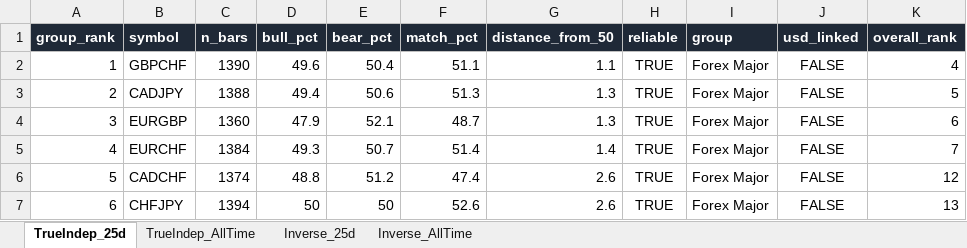
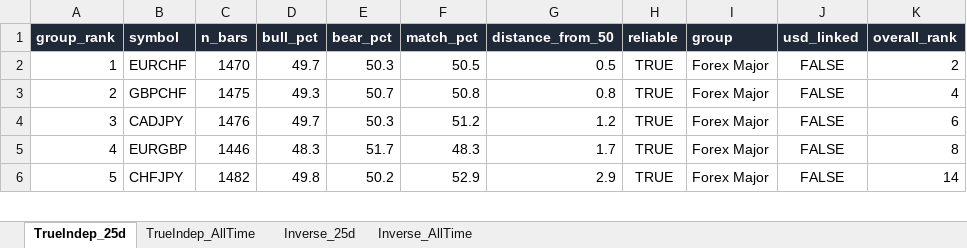
Before and after one commit to Jamesssurfer/Multi_Assets_Correlation, an Excel workbook: output/Multi_Asset_Correlation.xlsx, sheet TrueIndep_25d, drawn as a sheet; only a part is shown; values as stored, in another font and other column widths than the file's, no borders; removed rows and columns are numbered as before the commit, all else as after; the diff covers the shown part only; the diff names each change by its address in the sheet, - before the commit and + after, or states it on an @@ line.

```diff
--- a/output/Multi_Asset_Correlation.xlsx (sheet TrueIndep_25d)
+++ b/output/Multi_Asset_Correlation.xlsx (sheet TrueIndep_25d)
+row 2: 1 | EURCHF | 1470 | 49.7 | 50.3 | 50.5 | 0.5 | TRUE | Forex Major | FALSE | 2
-A3 (group_rank): 1
+A3 (group_rank): 2
-C3 (n_bars): 1390
+C3 (n_bars): 1475
-D3 (bull_pct): 49.6
+D3 (bull_pct): 49.3
-E3 (bear_pct): 50.4
+E3 (bear_pct): 50.7
-F3 (match_pct): 51.1
+F3 (match_pct): 50.8
-G3 (distance_from_50): 1.1
+G3 (distance_from_50): 0.8
-A4 (group_rank): 2
+A4 (group_rank): 3
-C4 (n_bars): 1388
+C4 (n_bars): 1476
-D4 (bull_pct): 49.4
+D4 (bull_pct): 49.7
-E4 (bear_pct): 50.6
+E4 (bear_pct): 50.3
-F4 (match_pct): 51.3
+F4 (match_pct): 51.2
-G4 (distance_from_50): 1.3
+G4 (distance_from_50): 1.2
-K4 (overall_rank): 5
+K4 (overall_rank): 6
-A5 (group_rank): 3
+A5 (group_rank): 4
-C5 (n_bars): 1360
+C5 (n_bars): 1446
-D5 (bull_pct): 47.9
+D5 (bull_pct): 48.3
-E5 (bear_pct): 52.1
+E5 (bear_pct): 51.7
-F5 (match_pct): 48.7
+F5 (match_pct): 48.3
-G5 (distance_from_50): 1.3
+G5 (distance_from_50): 1.7
-K5 (overall_rank): 6
+K5 (overall_rank): 8
-row 5: 4 | EURCHF | 1384 | 49.3 | 50.7 | 51.4 | 1.4 | TRUE | Forex Major | FALSE | 7
-row 6: 5 | CADCHF | 1374 | 48.8 | 51.2 | 47.4 | 2.6 | TRUE | Forex Major | FALSE | 12
-A6 (group_rank): 6
+A6 (group_rank): 5
-C6 (n_bars): 1394
+C6 (n_bars): 1482
-D6 (bull_pct): 50
+D6 (bull_pct): 49.8
-E6 (bear_pct): 50
+E6 (bear_pct): 50.2
-F6 (match_pct): 52.6
+F6 (match_pct): 52.9
-G6 (distance_from_50): 2.6
+G6 (distance_from_50): 2.9
-K6 (overall_rank): 13
+K6 (overall_rank): 14
```
Also changed, not shown: 14 added rows, 13 removed rows and 433 edited cells elsewhere in this sheet, sheet Inverse_25d, sheet TrueIndep_AllTime, sheet Inverse_AllTime.
